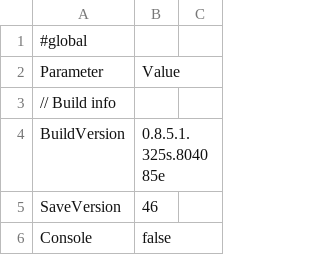
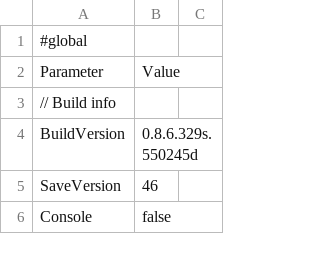
Before and after one commit to HueyPixelBoxes/qm_data, a TSV file: config_globals.tsv, drawn as a sheet; only a part is shown.

```diff
--- a/config_globals.tsv
+++ b/config_globals.tsv
@@ -3,3 +3,3 @@ Parameter	Value
 // Build info		
-BuildVersion	0.8.5.1.325s.804085e
+BuildVersion	0.8.6.329s.550245d
 SaveVersion	46	
```
Also changed, not shown: config_items.tsv, config_items_drops.tsv, 6 other files.
